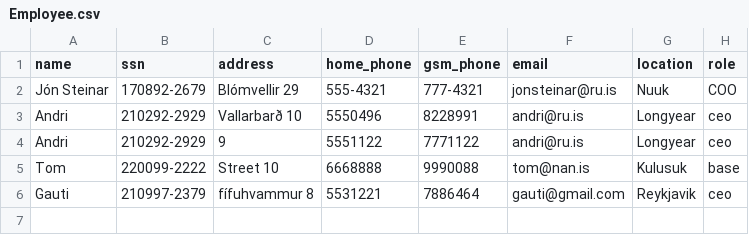
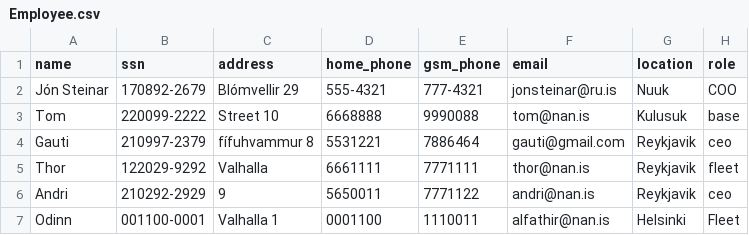
Before and after one commit to Boggi-Jones/Verklegt-Namskeid1, a CSV file: TheProgram/Data/data/Employee.csv, drawn as a sheet; removed rows and columns are numbered as before the commit, all else as after; the diff names each change by its address in the sheet, - before the commit and + after, or states it on an @@ line.

```diff
--- a/TheProgram/Data/data/Employee.csv
+++ b/TheProgram/Data/data/Employee.csv
-row 3: Andri | 210292-2929 | Vallarbarð 10 | 5550496 | 8228991 | andri@ru.is | Longyear | ceo
-row 4: Andri | 210292-2929 | 9 | 5551122 | 7771122 | andri@ru.is | Longyear | ceo
+row 5: Thor | 122029-9292 | Valhalla | 6661111 | 7771111 | thor@nan.is | Reykjavik | fleet
+row 6: Andri | 210292-2929 | 9 | 5650011 | 7771122 | andri@nan.is | Reykjavik | ceo
+row 7: Odinn | 001100-0001 | Valhalla 1 | 0001100 | 1110011 | alfathir@nan.is | Helsinki | Fleet
```
Also changed, not shown: TheProgram/Data/data/Role.csv, TheProgram/Data/data/Vehicle.csv, 5 other files.
